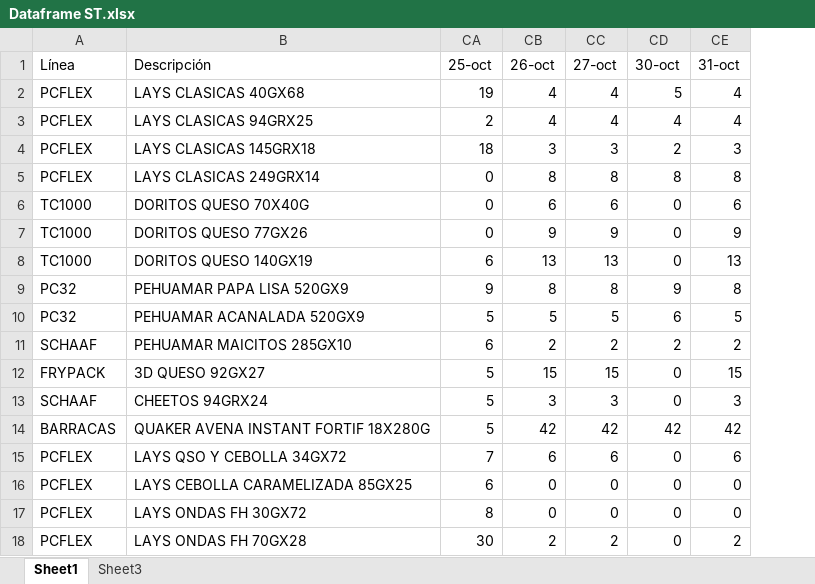
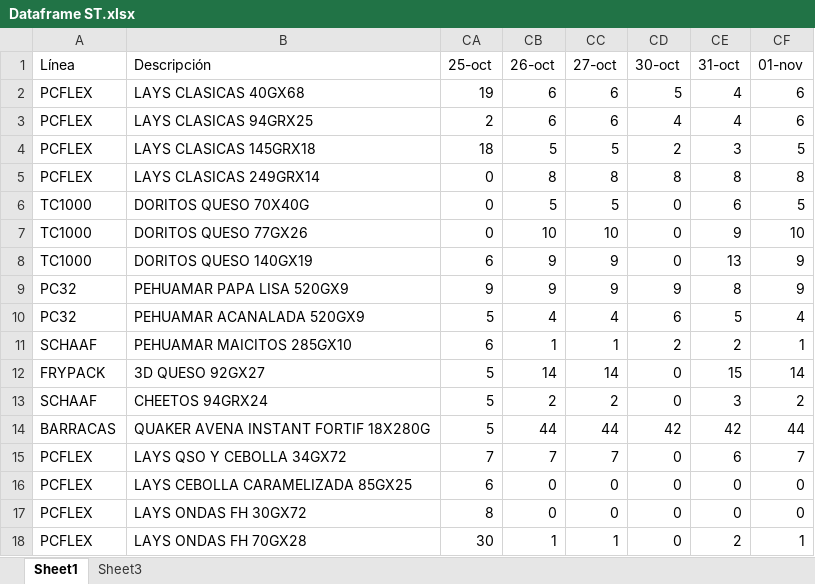
Before and after one commit to Catalinam24/presentaci-n, an Excel workbook: Dataframe ST.xlsx, sheet Sheet1, drawn as a sheet; values as stored, in another font and other column widths than the file's, no borders; the diff names each change by its address in the sheet, - before the commit and + after, or states it on an @@ line.

```diff
--- a/Dataframe ST.xlsx (sheet Sheet1)
+++ b/Dataframe ST.xlsx (sheet Sheet1)
+column CF (01-nov), rows 2-18: 6 | 6 | 5 | 8 | 5 | 10 | 9 | 9 | 4 | 1 | 14 | 2 | 44 | 7 | 0 | 0 | 1
-CB2:CB3 (26-oct): 4
+CB2:CB3 (26-oct): 6
-CC2:CC3 (27-oct): 4
+CC2:CC3 (27-oct): 6
-CB4 (26-oct): 3
+CB4 (26-oct): 5
-CC4 (27-oct): 3
+CC4 (27-oct): 5
-CB6 (26-oct): 6
+CB6 (26-oct): 5
-CC6 (27-oct): 6
+CC6 (27-oct): 5
-CB7 (26-oct): 9
+CB7 (26-oct): 10
-CC7 (27-oct): 9
+CC7 (27-oct): 10
-CB8 (26-oct): 13
+CB8 (26-oct): 9
-CC8 (27-oct): 13
+CC8 (27-oct): 9
-CB9 (26-oct): 8
+CB9 (26-oct): 9
-CC9 (27-oct): 8
+CC9 (27-oct): 9
-CB10 (26-oct): 5
+CB10 (26-oct): 4
-CC10 (27-oct): 5
+CC10 (27-oct): 4
-CB11 (26-oct): 2
+CB11 (26-oct): 1
-CC11 (27-oct): 2
+CC11 (27-oct): 1
-CB12 (26-oct): 15
+CB12 (26-oct): 14
-CC12 (27-oct): 15
+CC12 (27-oct): 14
-CB13 (26-oct): 3
+CB13 (26-oct): 2
-CC13 (27-oct): 3
+CC13 (27-oct): 2
-CB14 (26-oct): 42
+CB14 (26-oct): 44
-CC14 (27-oct): 42
+CC14 (27-oct): 44
-CB15 (26-oct): 6
+CB15 (26-oct): 7
-CC15 (27-oct): 6
+CC15 (27-oct): 7
-CB18 (26-oct): 2
+CB18 (26-oct): 1
-CC18 (27-oct): 2
+CC18 (27-oct): 1
```
Also changed, not shown: sheet Sheet3, Dataframe Fam.xlsx.
